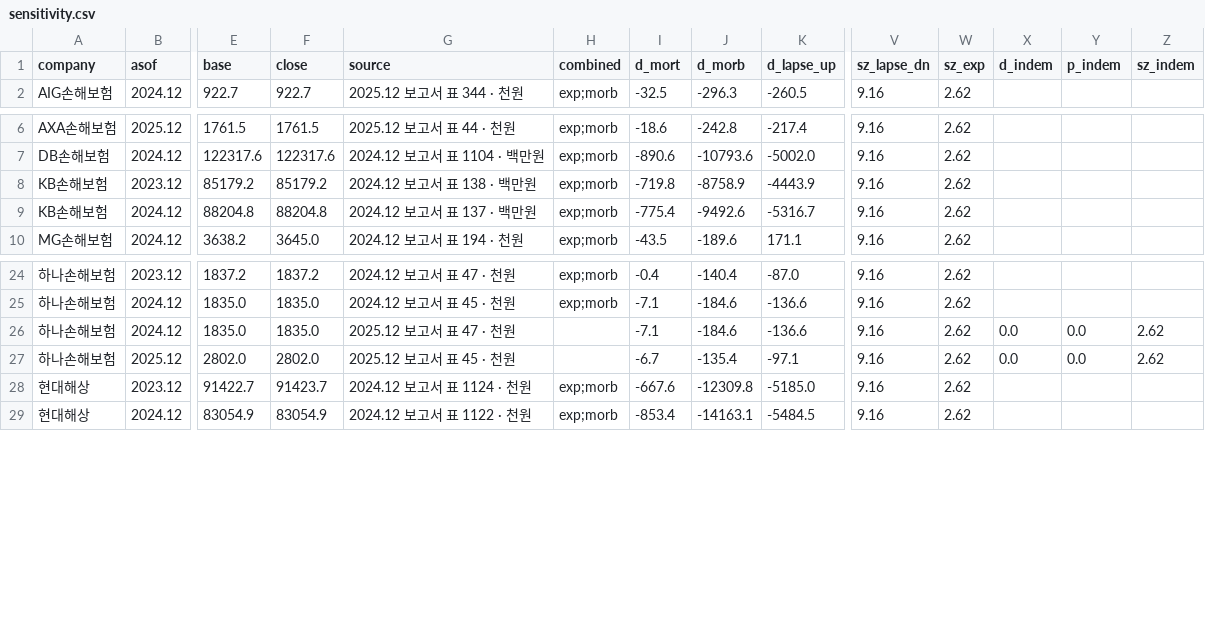
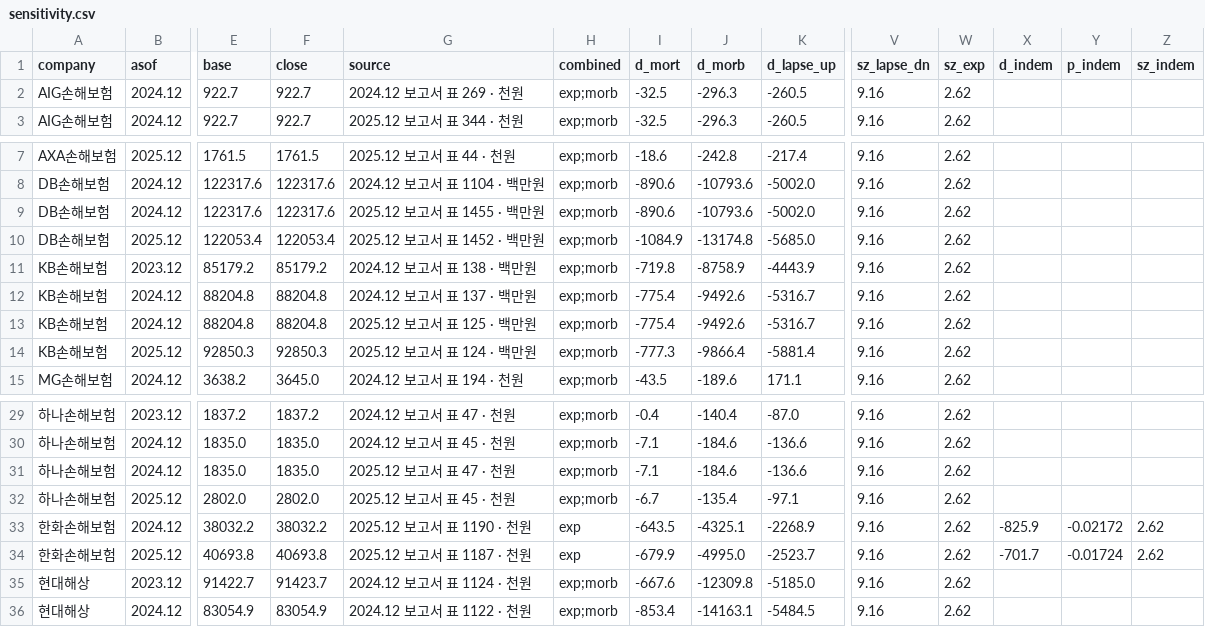
Before and after one commit to seok917/csm-explorer, a CSV file: segments/nonlife/data/sensitivity.csv, drawn as a sheet; only a part is shown, gaps mark what is left out; addresses are those after the commit; rows hold the shown columns only; the diff names each change by its address in the sheet, - before the commit and + after, or states it on an @@ line.

```diff
--- a/segments/nonlife/data/sensitivity.csv
+++ b/segments/nonlife/data/sensitivity.csv
+row 2: AIG손해보험 | 2024.12 | 922.7 | 922.7 | 2024.12 보고서 표 269 · 천원 | exp;morb | -32.5 | -296.3 | -260.5 | 9.16 | 2.62
+row 9: DB손해보험 | 2024.12 | 122317.6 | 122317.6 | 2025.12 보고서 표 1455 · 백만원 | exp;morb | -890.6 | -10793.6 | -5002.0 | 9.16 | 2.62
+row 10: DB손해보험 | 2025.12 | 122053.4 | 122053.4 | 2025.12 보고서 표 1452 · 백만원 | exp;morb | -1084.9 | -13174.8 | -5685.0 | 9.16 | 2.62
+row 13: KB손해보험 | 2024.12 | 88204.8 | 88204.8 | 2025.12 보고서 표 125 · 백만원 | exp;morb | -775.4 | -9492.6 | -5316.7 | 9.16 | 2.62
+row 14: KB손해보험 | 2025.12 | 92850.3 | 92850.3 | 2025.12 보고서 표 124 · 백만원 | exp;morb | -777.3 | -9866.4 | -5881.4 | 9.16 | 2.62
-H31:H32 (combined): (empty)
+H31:H32 (combined): exp;morb
-X31:X32 (d_indem): 0.0
+X31:X32 (d_indem): (empty)
-Y31:Y32 (p_indem): 0.0
+Y31:Y32 (p_indem): (empty)
-Z31:Z32 (sz_indem): 2.62
+Z31:Z32 (sz_indem): (empty)
+row 33: 한화손해보험 | 2024.12 | 38032.2 | 38032.2 | 2025.12 보고서 표 1190 · 천원 | exp | -643.5 | -4325.1 | -2268.9 | 9.16 | 2.62 | -825.9 | -0.02172 | 2.62
+row 34: 한화손해보험 | 2025.12 | 40693.8 | 40693.8 | 2025.12 보고서 표 1187 · 천원 | exp | -679.9 | -4995.0 | -2523.7 | 9.16 | 2.62 | -701.7 | -0.01724 | 2.62
```
Also changed, not shown: segments/nonlife/data/fix_log.csv, segments/nonlife/data/movement.csv, 23 other files.
